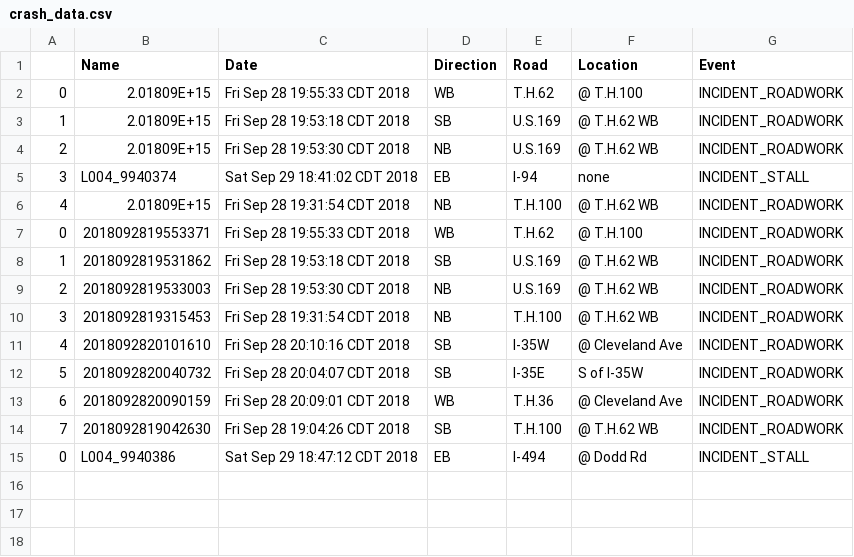
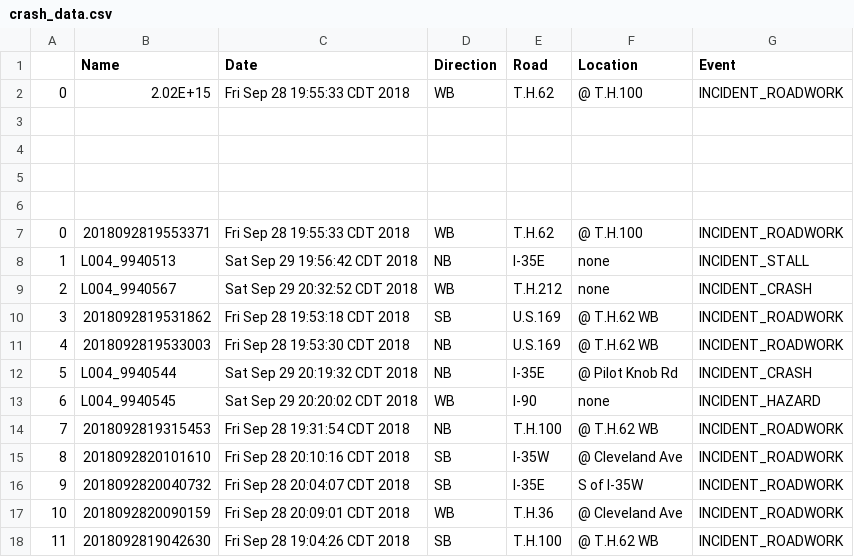
Before and after one commit to Dkreitzer/Team_streprogen_Project1, a CSV file: crash_data.csv, drawn as a sheet.

```diff
--- a/crash_data.csv
+++ b/crash_data.csv
@@ -1,15 +1,18 @@
 ,Name,Date,Direction,Road,Location,Event
-0,2.01809E+15,Fri Sep 28 19:55:33 CDT 2018,WB,T.H.62,@ T.H.100,INCIDENT_ROADWORK
-1,2.01809E+15,Fri Sep 28 19:53:18 CDT 2018,SB,U.S.169,@ T.H.62 WB,INCIDENT_ROADWORK
-2,2.01809E+15,Fri Sep 28 19:53:30 CDT 2018,NB,U.S.169,@ T.H.62 WB,INCIDENT_ROADWORK
-3,L004_9940374,Sat Sep 29 18:41:02 CDT 2018,EB,I-94,none,INCIDENT_STALL
-4,2.01809E+15,Fri Sep 28 19:31:54 CDT 2018,NB,T.H.100,@ T.H.62 WB,INCIDENT_ROADWORK
+0,2.02E+15,Fri Sep 28 19:55:33 CDT 2018,WB,T.H.62,@ T.H.100,INCIDENT_ROADWORK
+,,,,,,
+,,,,,,
+,,,,,,
+,,,,,,
 0,2018092819553371,Fri Sep 28 19:55:33 CDT 2018,WB,T.H.62,@ T.H.100,INCIDENT_ROADWORK
-1,2018092819531862,Fri Sep 28 19:53:18 CDT 2018,SB,U.S.169,@ T.H.62 WB,INCIDENT_ROADWORK
-2,2018092819533003,Fri Sep 28 19:53:30 CDT 2018,NB,U.S.169,@ T.H.62 WB,INCIDENT_ROADWORK
-3,2018092819315453,Fri Sep 28 19:31:54 CDT 2018,NB,T.H.100,@ T.H.62 WB,INCIDENT_ROADWORK
-4,2018092820101610,Fri Sep 28 20:10:16 CDT 2018,SB,I-35W,@ Cleveland Ave,INCIDENT_ROADWORK
-5,2018092820040732,Fri Sep 28 20:04:07 CDT 2018,SB,I-35E,S of I-35W,INCIDENT_ROADWORK
-6,2018092820090159,Fri Sep 28 20:09:01 CDT 2018,WB,T.H.36,@ Cleveland Ave,INCIDENT_ROADWORK
-7,2018092819042630,Fri Sep 28 19:04:26 CDT 2018,SB,T.H.100,@ T.H.62 WB,INCIDENT_ROADWORK
-0,L004_9940386,Sat Sep 29 18:47:12 CDT 2018,EB,I-494,@ Dodd Rd,INCIDENT_STALL
+1,L004_9940513,Sat Sep 29 19:56:42 CDT 2018,NB,I-35E,none,INCIDENT_STALL
+2,L004_9940567,Sat Sep 29 20:32:52 CDT 2018,WB,T.H.212,none,INCIDENT_CRASH
+3,2018092819531862,Fri Sep 28 19:53:18 CDT 2018,SB,U.S.169,@ T.H.62 WB,INCIDENT_ROADWORK
+4,2018092819533003,Fri Sep 28 19:53:30 CDT 2018,NB,U.S.169,@ T.H.62 WB,INCIDENT_ROADWORK
+5,L004_9940544,Sat Sep 29 20:19:32 CDT 2018,NB,I-35E,@ Pilot Knob Rd,INCIDENT_CRASH
+6,L004_9940545,Sat Sep 29 20:20:02 CDT 2018,WB,I-90,none,INCIDENT_HAZARD
+7,2018092819315453,Fri Sep 28 19:31:54 CDT 2018,NB,T.H.100,@ T.H.62 WB,INCIDENT_ROADWORK
+8,2018092820101610,Fri Sep 28 20:10:16 CDT 2018,SB,I-35W,@ Cleveland Ave,INCIDENT_ROADWORK
+9,2018092820040732,Fri Sep 28 20:04:07 CDT 2018,SB,I-35E,S of I-35W,INCIDENT_ROADWORK
+10,2018092820090159,Fri Sep 28 20:09:01 CDT 2018,WB,T.H.36,@ Cleveland Ave,INCIDENT_ROADWORK
+11,2018092819042630,Fri Sep 28 19:04:26 CDT 2018,SB,T.H.100,@ T.H.62 WB,INCIDENT_ROADWORK
```
Also changed, not shown: 1 other file.
